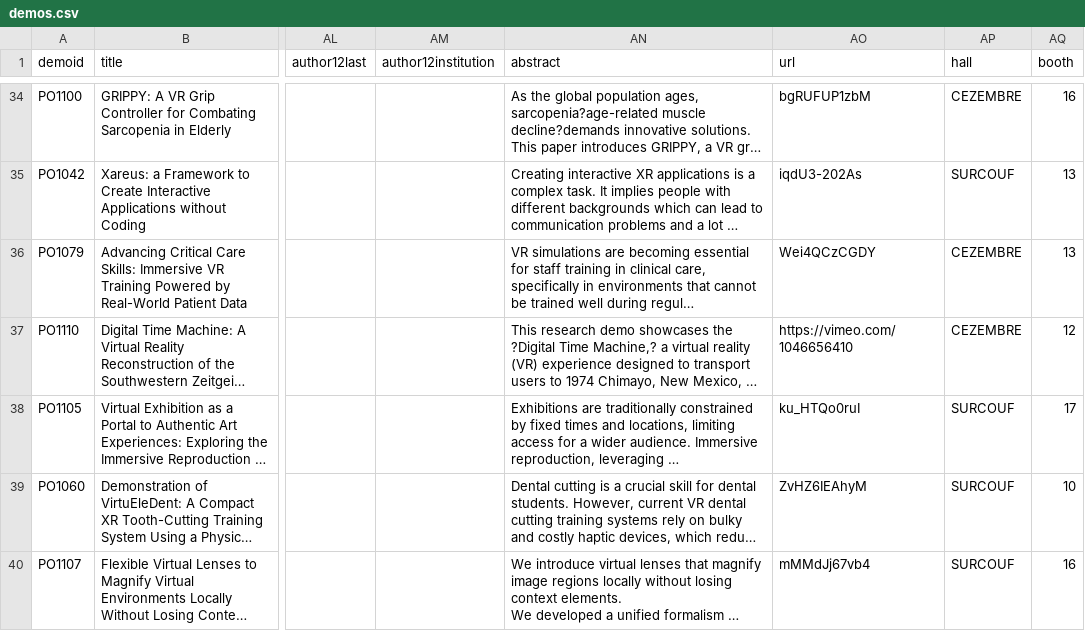
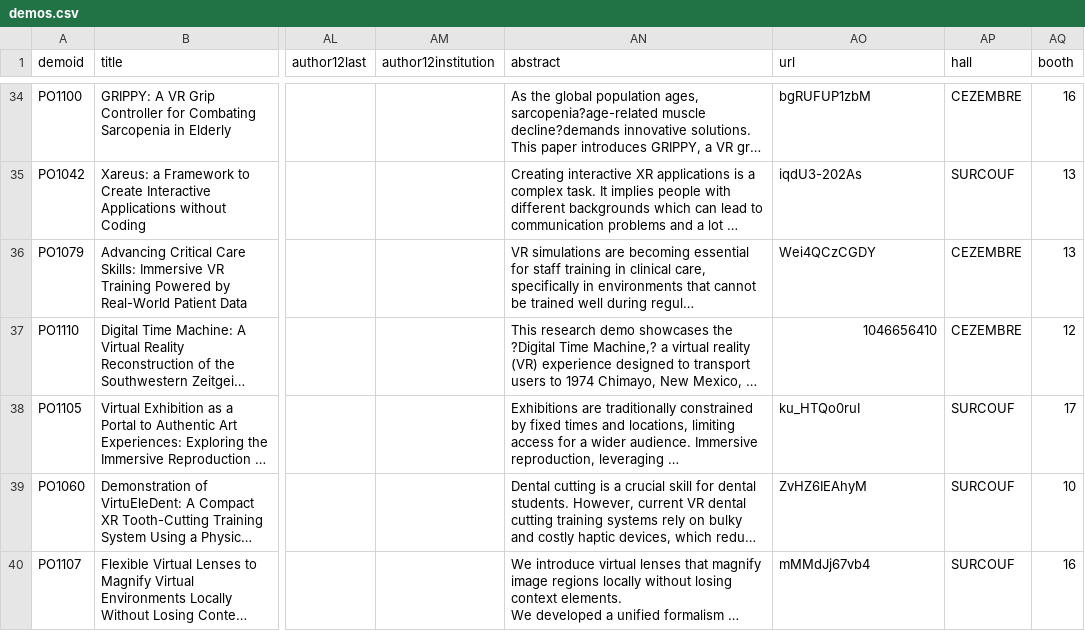
Before and after one commit to ieeevr/dev, a CSV file: _data/demos.csv, drawn as a sheet; only a part is shown, gaps mark what is left out; long unchanged cells end in …; the diff names each change by its address in the sheet, - before the commit and + after, or states it on an @@ line.

Commit message:
DEMO

```diff
--- a/_data/demos.csv
+++ b/_data/demos.csv
-AO37 (url): https://vimeo.com/1046656410
+AO37 (url): 1046656410
```
Also changed, not shown: 1 other file.
